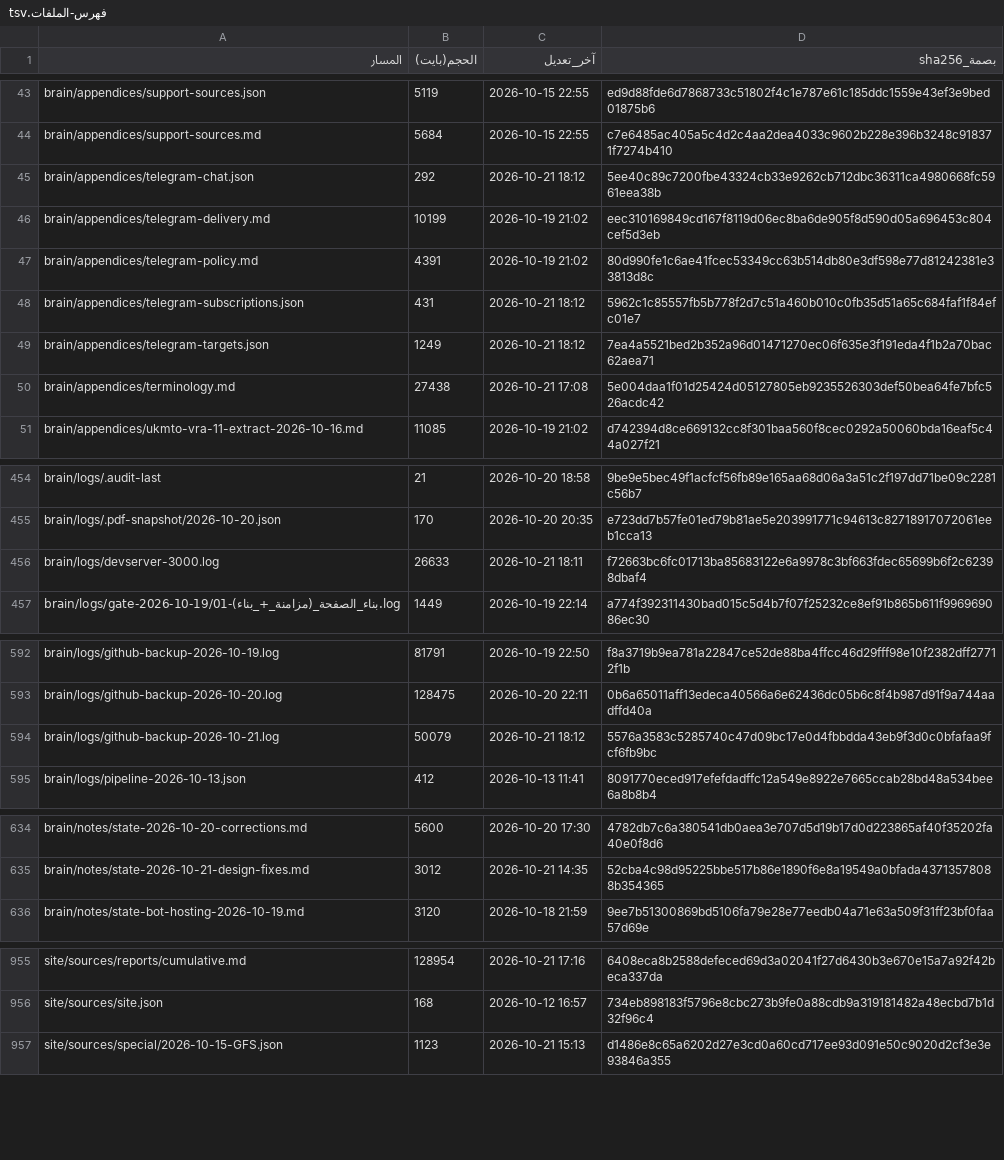
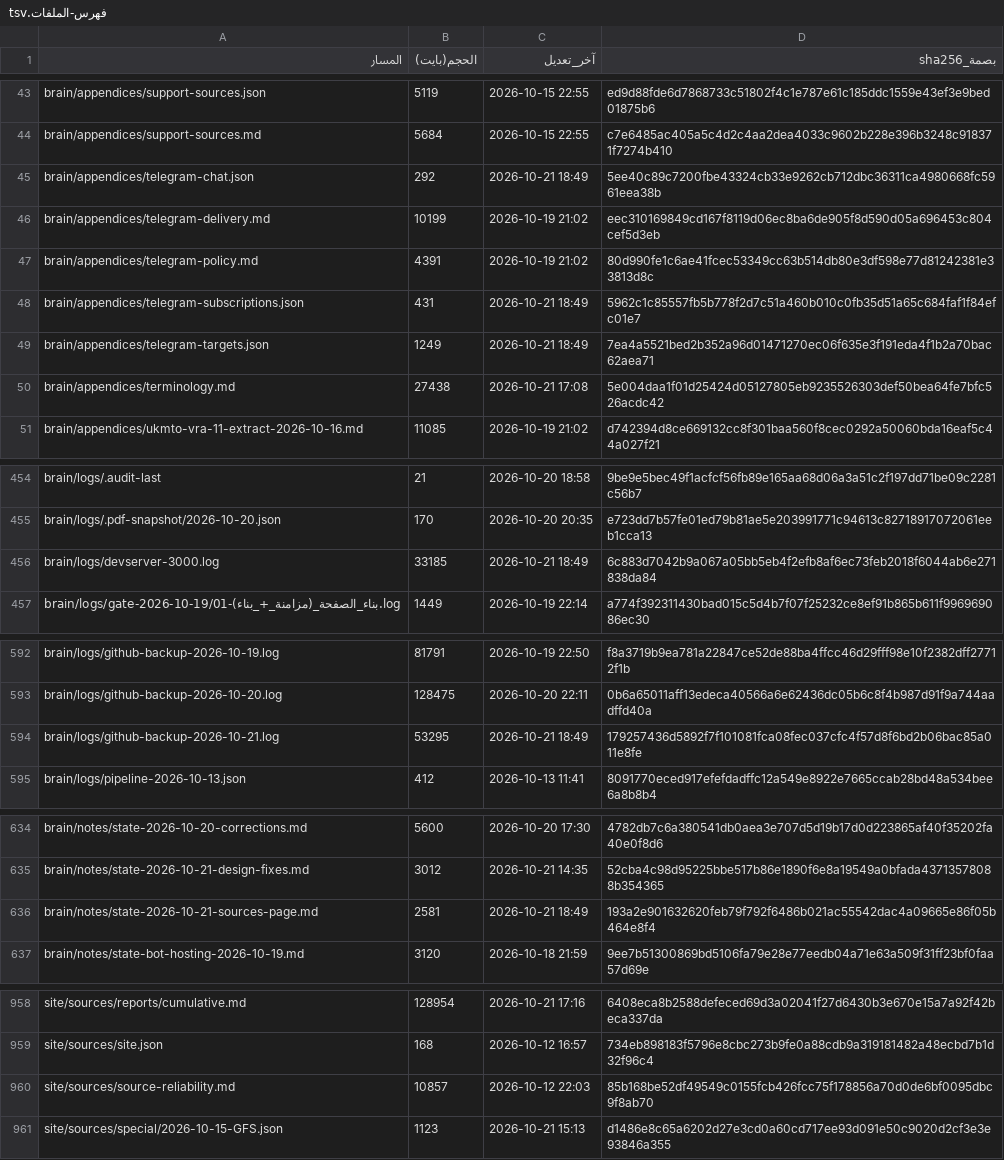
Before and after one commit to fahadaldoseri/mda-marine-system, a TSV file: docs/فهرس-الملفات.tsv, drawn as a sheet; only a part is shown, gaps mark what is left out; the diff covers the shown part only.

```diff
--- a/docs/فهرس-الملفات.tsv
+++ b/docs/فهرس-الملفات.tsv
@@ -44,7 +44,7 @@ brain/appendices/support-sources.json	5119	2026-10-15 22:55	ed9d88fde6d7868733c5
 brain/appendices/support-sources.md	5684	2026-10-15 22:55	c7e6485ac405a5c4d2c4aa2dea4033c9602b228e396b3248c918371f7274b410
-brain/appendices/telegram-chat.json	292	2026-10-21 18:12	5ee40c89c7200fbe43324cb33e9262cb712dbc36311ca4980668fc5961eea38b
+brain/appendices/telegram-chat.json	292	2026-10-21 18:49	5ee40c89c7200fbe43324cb33e9262cb712dbc36311ca4980668fc5961eea38b
 brain/appendices/telegram-delivery.md	10199	2026-10-19 21:02	eec310169849cd167f8119d06ec8ba6de905f8d590d05a696453c804cef5d3eb
 brain/appendices/telegram-policy.md	4391	2026-10-19 21:02	80d990fe1c6ae41fcec53349cc63b514db80e3df598e77d81242381e33813d8c
-brain/appendices/telegram-subscriptions.json	431	2026-10-21 18:12	5962c1c85557fb5b778f2d7c51a460b010c0fb35d51a65c684faf1f84efc01e7
-brain/appendices/telegram-targets.json	1249	2026-10-21 18:12	7ea4a5521bed2b352a96d01471270ec06f635e3f191eda4f1b2a70bac62aea71
+brain/appendices/telegram-subscriptions.json	431	2026-10-21 18:49	5962c1c85557fb5b778f2d7c51a460b010c0fb35d51a65c684faf1f84efc01e7
+brain/appendices/telegram-targets.json	1249	2026-10-21 18:49	7ea4a5521bed2b352a96d01471270ec06f635e3f191eda4f1b2a70bac62aea71
 brain/appendices/terminology.md	27438	2026-10-21 17:08	5e004daa1f01d25424d05127805eb9235526303def50bea64fe7bfc526acdc42
@@ -455,3 +455,3 @@ brain/logs/.audit-last	21	2026-10-20 18:58	9be9e5bec49f1acfcf56fb89e165aa68d06a3
 brain/logs/.pdf-snapshot/2026-10-20.json	170	2026-10-20 20:35	e723dd7b57fe01ed79b81ae5e203991771c94613c82718917072061eeb1cca13
-brain/logs/devserver-3000.log	26633	2026-10-21 18:11	f72663bc6fc01713ba85683122e6a9978c3bf663fdec65699b6f2c62398dbaf4
+brain/logs/devserver-3000.log	33185	2026-10-21 18:49	6c883d7042b9a067a05bb5eb4f2efb8af6ec73feb2018f6044ab6e271838da84
 brain/logs/gate-2026-10-19/01-بناء_الصفحة_(مزامنة_+_بناء).log	1449	2026-10-19 22:14	a774f392311430bad015c5d4b7f07f25232ce8ef91b865b611f996969086ec30
@@ -593,3 +593,3 @@ brain/logs/github-backup-2026-10-19.log	81791	2026-10-19 22:50	f8a3719b9ea781a22
 brain/logs/github-backup-2026-10-20.log	128475	2026-10-20 22:11	0b6a65011aff13edeca40566a6e62436dc05b6c8f4b987d91f9a744aadffd40a
-brain/logs/github-backup-2026-10-21.log	50079	2026-10-21 18:12	5576a3583c5285740c47d09bc17e0d4fbbdda43eb9f3d0c0bfafaa9fcf6fb9bc
+brain/logs/github-backup-2026-10-21.log	53295	2026-10-21 18:49	179257436d5892f7f101081fca08fec037cfc4f57d8f6bd2b06bac85a011e8fe
 brain/logs/pipeline-2026-10-13.json	412	2026-10-13 11:41	8091770eced917efefdadffc12a549e8922e7665ccab28bd48a534bee6a8b8b4
@@ -635,2 +635,3 @@ brain/notes/state-2026-10-20-corrections.md	5600	2026-10-20 17:30	4782db7c6a3805
 brain/notes/state-2026-10-21-design-fixes.md	3012	2026-10-21 14:35	52cba4c98d95225bbe517b86e1890f6e8a19549a0bfada43713578088b354365
+brain/notes/state-2026-10-21-sources-page.md	2581	2026-10-21 18:49	193a2e901632620feb79f792f6486b021ac55542dac4a09665e86f05b464e8f4
 brain/notes/state-bot-hosting-2026-10-19.md	3120	2026-10-18 21:59	9ee7b51300869bd5106fa79e28e77eedb04a71e63a509f31ff23bf0faa57d69e
@@ -956,2 +959,3 @@ site/sources/reports/cumulative.md	128954	2026-10-21 17:16	6408eca8b2588defeced6
 site/sources/site.json	168	2026-10-12 16:57	734eb898183f5796e8cbc273b9fe0a88cdb9a319181482a48ecbd7b1d32f96c4
+site/sources/source-reliability.md	10857	2026-10-12 22:03	85b168be52df49549c0155fcb426fcc75f178856a70d0de6bf0095dbc9f8ab70
 site/sources/special/2026-10-15-GFS.json	1123	2026-10-21 15:13	d1486e8c65a6202d27e3cd0a60cd717ee93d091e50c9020d2cf3e3e93846a355
```
Also changed, not shown: 2 added rows and 26 edited cells elsewhere in this file, 12 other files.
